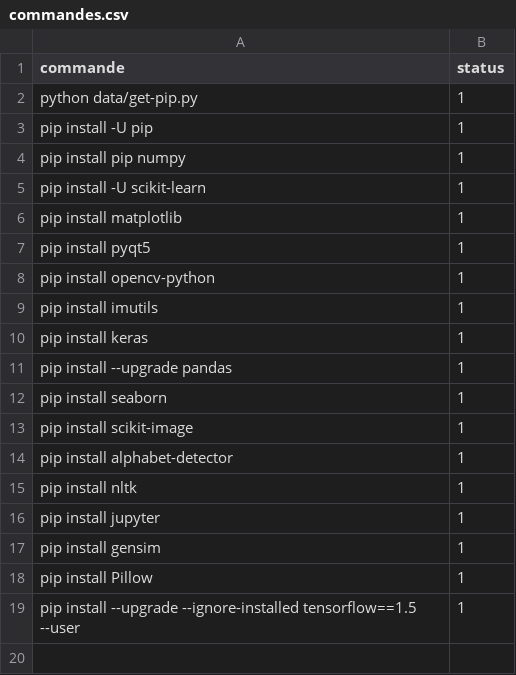
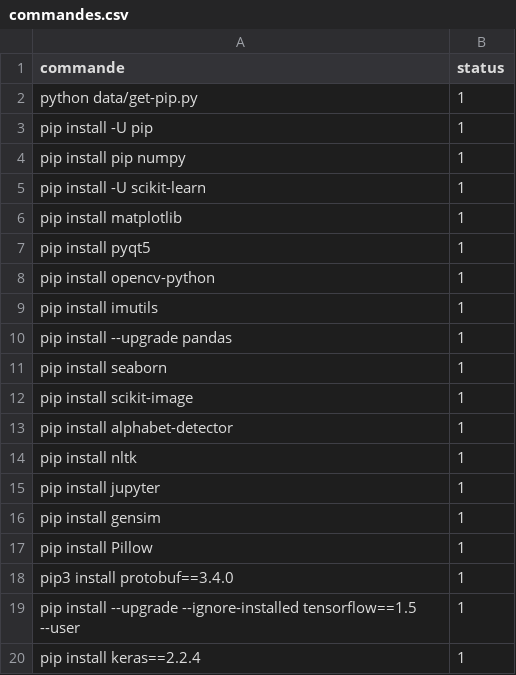
Before and after one commit to elhachimi-ch/setup_python, a CSV file: data/commandes.csv, drawn as a sheet; removed rows and columns are numbered as before the commit, all else as after; the diff names each change by its address in the sheet, - before the commit and + after, or states it on an @@ line.

Commit message:
Tensorflow for python 3.6

```diff
--- a/data/commandes.csv
+++ b/data/commandes.csv
-row 10: pip install keras | 1
+row 18: pip3 install protobuf==3.4.0 | 1
+row 20: pip install keras==2.2.4 | 1
```
